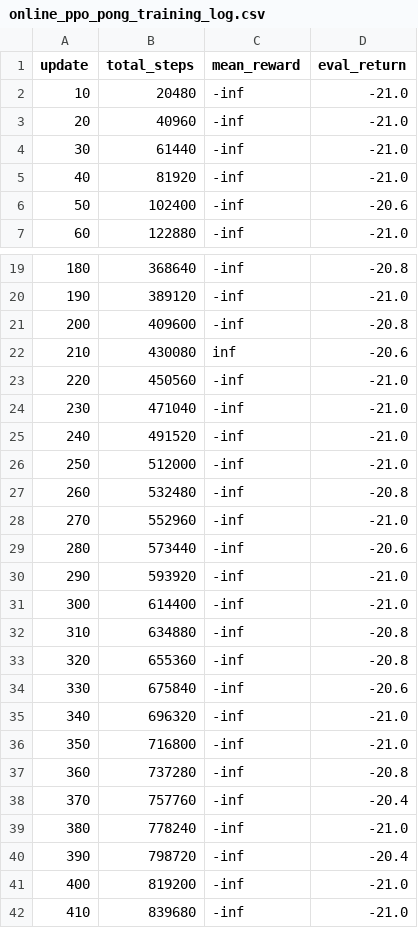
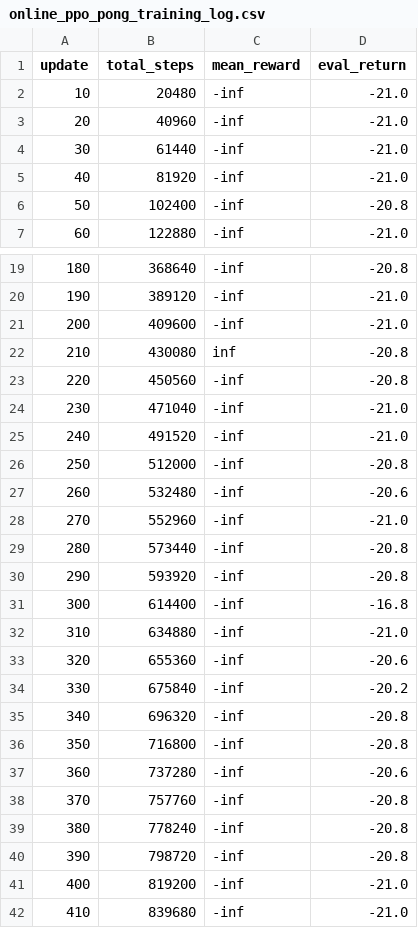
Before and after one commit to poornaravuri1108/RL_Project_Final, a CSV file: online_ppo_pong_training_log.csv, drawn as a sheet; only a part is shown, gaps mark what is left out; the diff covers the shown part only.

Commit message:
did ppo training again

```diff
--- a/online_ppo_pong_training_log.csv
+++ b/online_ppo_pong_training_log.csv
@@ -5,3 +5,3 @@ update,total_steps,mean_reward,eval_return
 40,81920,-inf,-21.0
-50,102400,-inf,-20.6
+50,102400,-inf,-20.8
 60,122880,-inf,-21.0
@@ -20,22 +20,22 @@ update,total_steps,mean_reward,eval_return
 190,389120,-inf,-21.0
-200,409600,-inf,-20.8
-210,430080,inf,-20.6
-220,450560,-inf,-21.0
+200,409600,-inf,-21.0
+210,430080,inf,-20.8
+220,450560,-inf,-20.8
 230,471040,-inf,-21.0
 240,491520,-inf,-21.0
-250,512000,-inf,-21.0
-260,532480,-inf,-20.8
+250,512000,-inf,-20.8
+260,532480,-inf,-20.6
 270,552960,-inf,-21.0
-280,573440,-inf,-20.6
-290,593920,-inf,-21.0
-300,614400,-inf,-21.0
-310,634880,-inf,-20.8
-320,655360,-inf,-20.8
-330,675840,-inf,-20.6
-340,696320,-inf,-21.0
-350,716800,-inf,-21.0
-360,737280,-inf,-20.8
-370,757760,-inf,-20.4
-380,778240,-inf,-21.0
-390,798720,-inf,-20.4
+280,573440,-inf,-20.8
+290,593920,-inf,-20.8
+300,614400,-inf,-16.8
+310,634880,-inf,-21.0
+320,655360,-inf,-20.6
+330,675840,-inf,-20.2
+340,696320,-inf,-20.8
+350,716800,-inf,-20.8
+360,737280,-inf,-20.6
+370,757760,-inf,-20.8
+380,778240,-inf,-20.8
+390,798720,-inf,-20.8
 400,819200,-inf,-21.0
```
Also changed, not shown: 26 edited cells elsewhere in this file, 2 other files.
